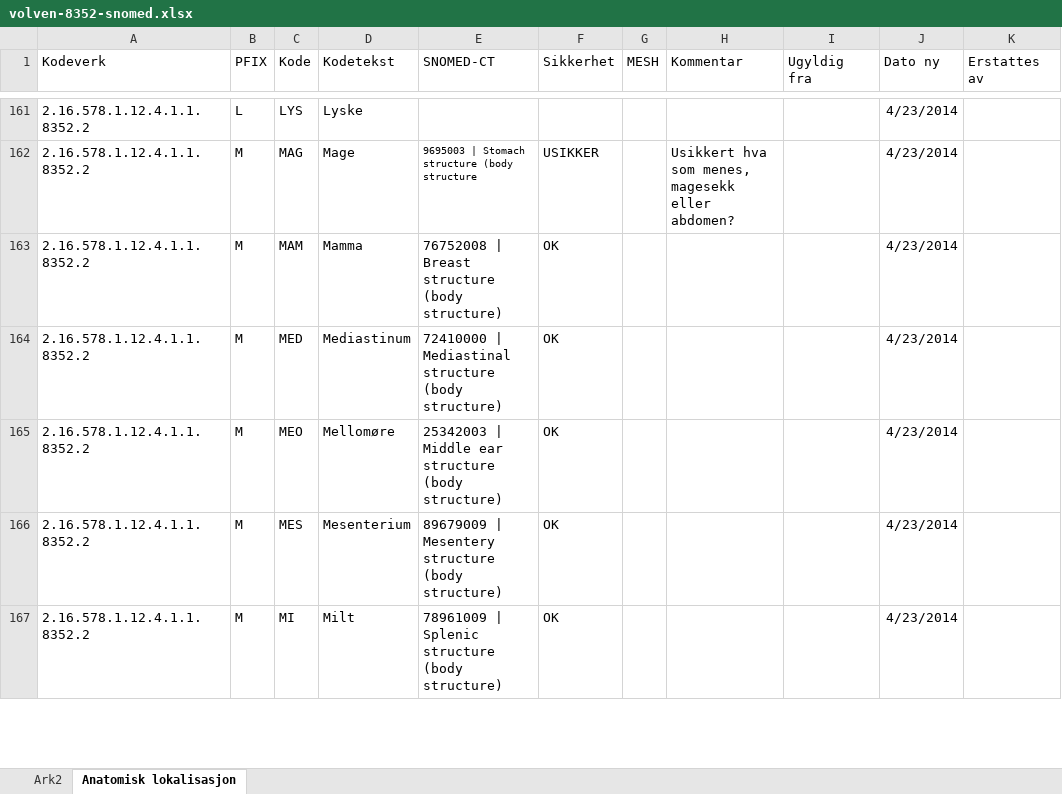
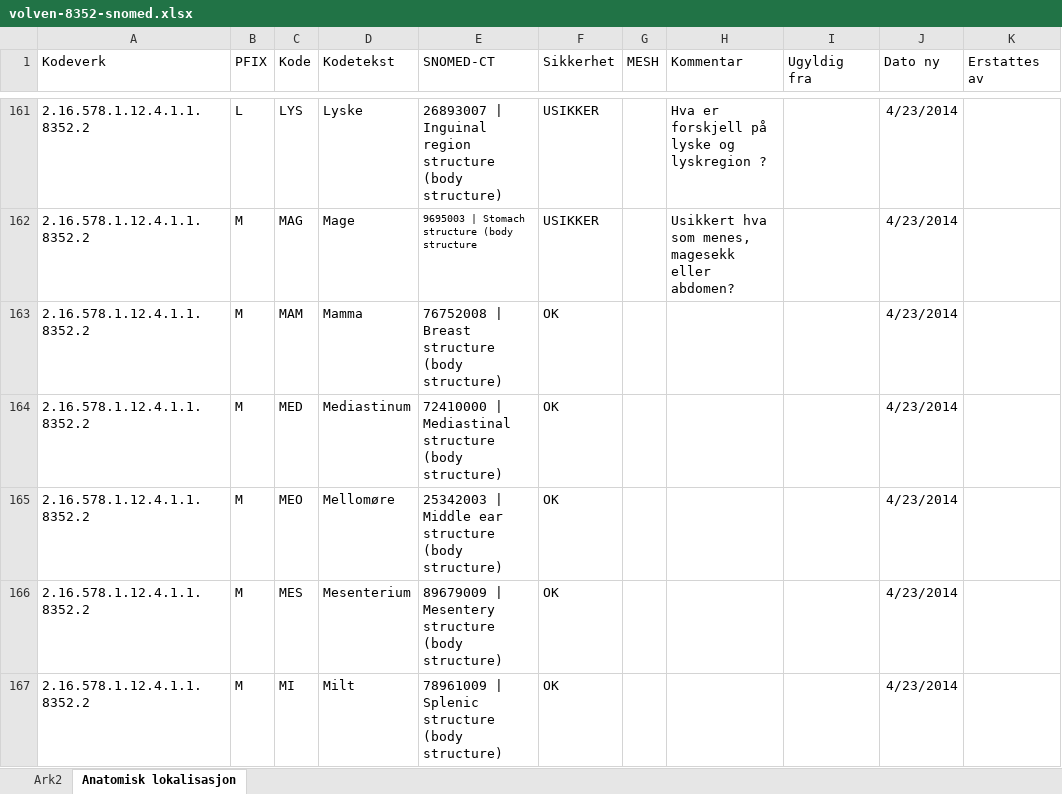
Before and after one commit to bjornna/healthontologies, an Excel workbook: snomed/volven-8352-snomed.xlsx, sheet Anatomisk lokalisasjon, drawn as a sheet; only a part is shown, gaps mark what is left out; values as stored, in another font and other column widths than the file's, no borders; the diff covers the shown part only; the diff names each change by its address in the sheet, - before the commit and + after, or states it on an @@ line.

```diff
--- a/snomed/volven-8352-snomed.xlsx (sheet Anatomisk lokalisasjon)
+++ b/snomed/volven-8352-snomed.xlsx (sheet Anatomisk lokalisasjon)
-E161 (SNOMED-CT): (empty)
+E161 (SNOMED-CT): 26893007 | Inguinal region structure (body structure)
-F161 (Sikkerhet): (empty)
+F161 (Sikkerhet): USIKKER
-H161 (Kommentar): (empty)
+H161 (Kommentar): Hva er forskjell på lyske og lyskregion ?
```
Also changed, not shown: 79 edited cells elsewhere in this sheet, sheet Ark2, charts or pictures.
